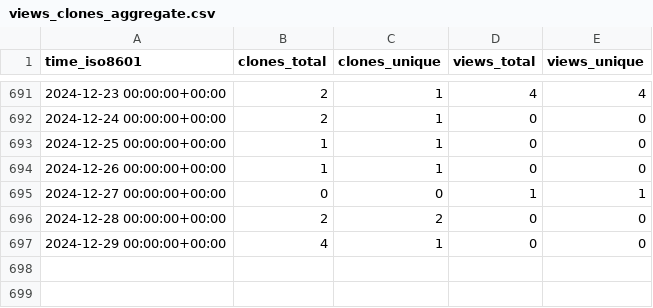
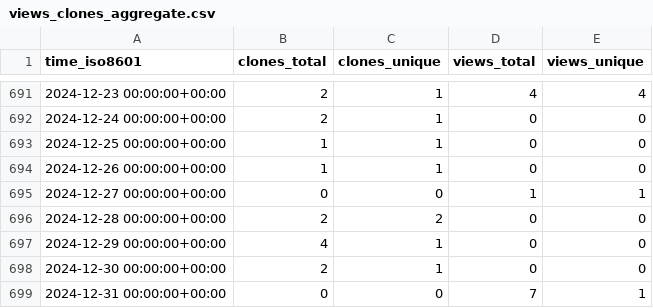
Before and after one commit to Atracsys/SlicerAstmPhantomTest, a CSV file: Atracsys/SlicerAstmPhantomTest/ghrs-data/views_clones_aggregate.csv, drawn as a sheet; only a part is shown, gaps mark what is left out; the diff names each change by its address in the sheet, - before the commit and + after, or states it on an @@ line.

```diff
--- a/Atracsys/SlicerAstmPhantomTest/ghrs-data/views_clones_aggregate.csv
+++ b/Atracsys/SlicerAstmPhantomTest/ghrs-data/views_clones_aggregate.csv
+row 698: 2024-12-30 00:00:00+00:00 | 2 | 1 | 0 | 0
+row 699: 2024-12-31 00:00:00+00:00 | 0 | 0 | 7 | 1
```
Also changed, not shown: 1 other file.
